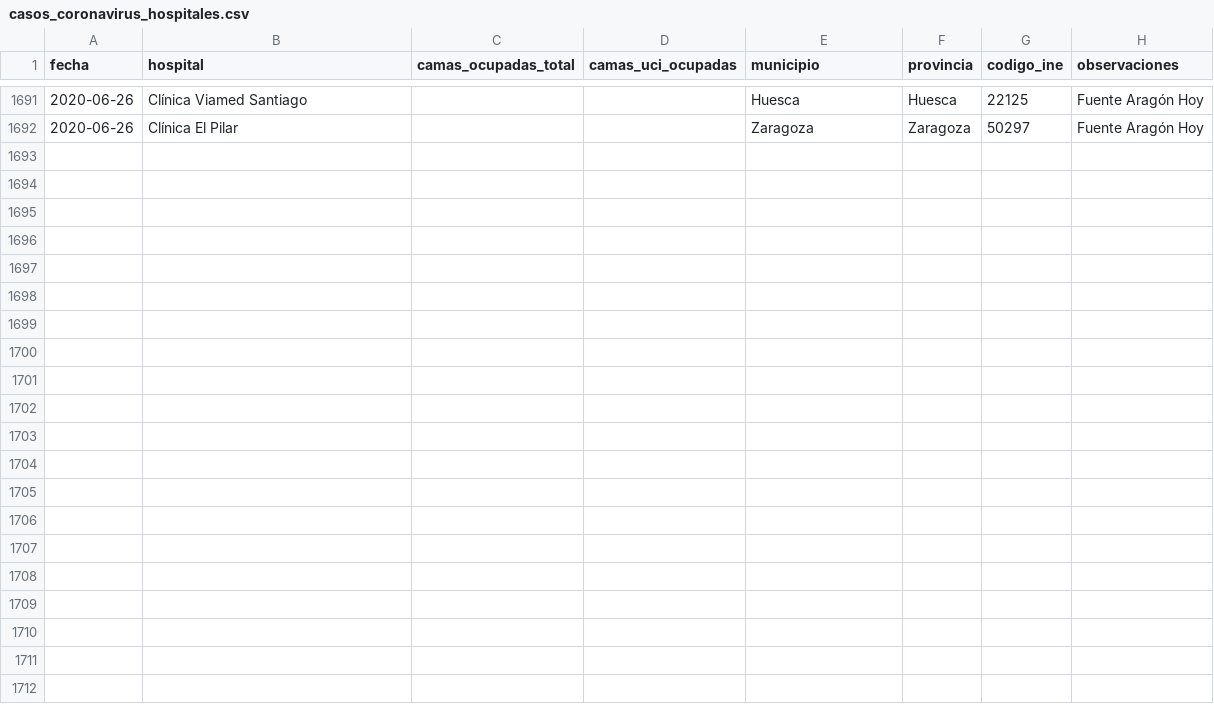
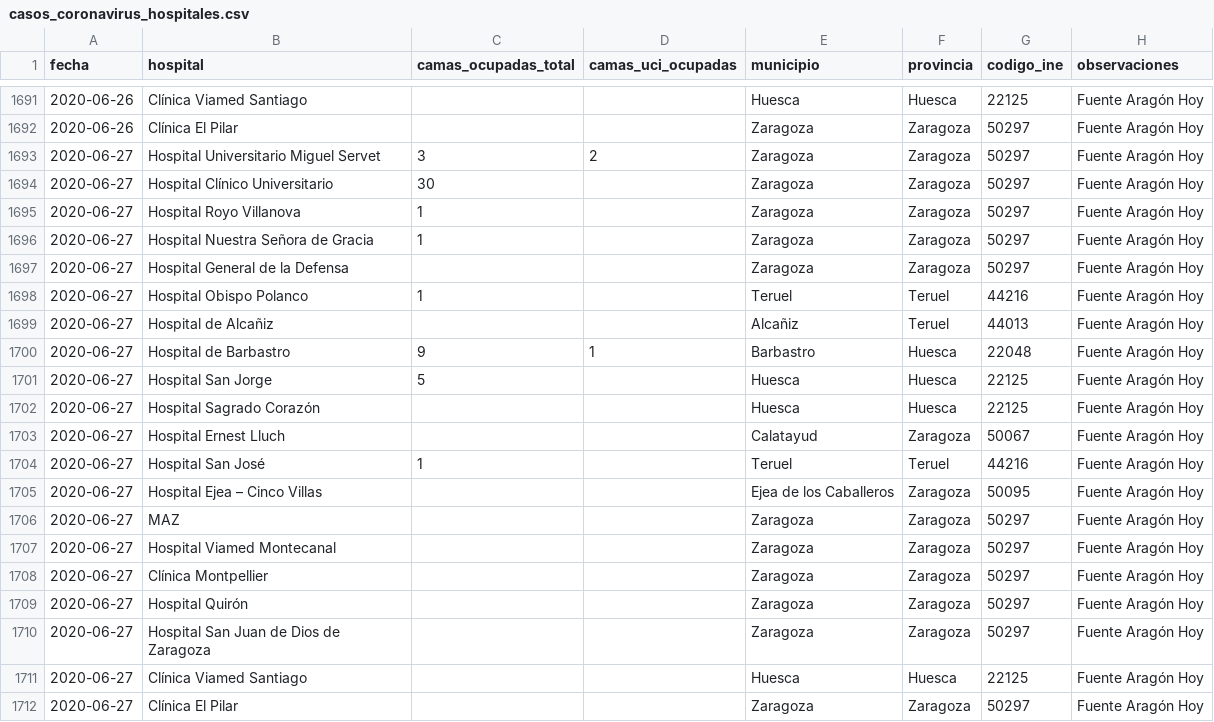
Before and after one commit to danilat/covid-19-aragon, a CSV file: sources/casos_coronavirus_hospitales.csv, drawn as a sheet; only a part is shown, gaps mark what is left out; the diff names each change by its address in the sheet, - before the commit and + after, or states it on an @@ line.

Commit message:
Updating data with 27/06

```diff
--- a/sources/casos_coronavirus_hospitales.csv
+++ b/sources/casos_coronavirus_hospitales.csv
+row 1693: 2020-06-27 | Hospital Universitario Miguel Servet | 3 | 2 | Zaragoza | Zaragoza | 50297 | Fuente Aragón Hoy
+row 1694: 2020-06-27 | Hospital Clínico Universitario | 30 |  | Zaragoza | Zaragoza | 50297 | Fuente Aragón Hoy
+row 1695: 2020-06-27 | Hospital Royo Villanova | 1 |  | Zaragoza | Zaragoza | 50297 | Fuente Aragón Hoy
+row 1696: 2020-06-27 | Hospital Nuestra Señora de Gracia | 1 |  | Zaragoza | Zaragoza | 50297 | Fuente Aragón Hoy
+row 1697: 2020-06-27 | Hospital General de la Defensa |  |  | Zaragoza | Zaragoza | 50297 | Fuente Aragón Hoy
+row 1698: 2020-06-27 | Hospital Obispo Polanco | 1 |  | Teruel | Teruel | 44216 | Fuente Aragón Hoy
+row 1699: 2020-06-27 | Hospital de Alcañiz |  |  | Alcañiz | Teruel | 44013 | Fuente Aragón Hoy
+row 1700: 2020-06-27 | Hospital de Barbastro | 9 | 1 | Barbastro | Huesca | 22048 | Fuente Aragón Hoy
+row 1701: 2020-06-27 | Hospital San Jorge | 5 |  | Huesca | Huesca | 22125 | Fuente Aragón Hoy
+row 1702: 2020-06-27 | Hospital Sagrado Corazón |  |  | Huesca | Huesca | 22125 | Fuente Aragón Hoy
+row 1703: 2020-06-27 | Hospital Ernest Lluch |  |  | Calatayud | Zaragoza | 50067 | Fuente Aragón Hoy
+row 1704: 2020-06-27 | Hospital San José | 1 |  | Teruel | Teruel | 44216 | Fuente Aragón Hoy
+row 1705: 2020-06-27 | Hospital Ejea – Cinco Villas |  |  | Ejea de los Caballeros | Zaragoza | 50095 | Fuente Aragón Hoy
+row 1706: 2020-06-27 | MAZ |  |  | Zaragoza | Zaragoza | 50297 | Fuente Aragón Hoy
+row 1707: 2020-06-27 | Hospital Viamed Montecanal |  |  | Zaragoza | Zaragoza | 50297 | Fuente Aragón Hoy
+row 1708: 2020-06-27 | Clínica Montpellier |  |  | Zaragoza | Zaragoza | 50297 | Fuente Aragón Hoy
+row 1709: 2020-06-27 | Hospital Quirón |  |  | Zaragoza | Zaragoza | 50297 | Fuente Aragón Hoy
+row 1710: 2020-06-27 | Hospital San Juan de Dios de Zaragoza |  |  | Zaragoza | Zaragoza | 50297 | Fuente Aragón Hoy
+row 1711: 2020-06-27 | Clínica Viamed Santiago |  |  | Huesca | Huesca | 22125 | Fuente Aragón Hoy
+row 1712: 2020-06-27 | Clínica El Pilar |  |  | Zaragoza | Zaragoza | 50297 | Fuente Aragón Hoy
```
Also changed, not shown: _data/coronavirus_cases.csv, _data/coronavirus_cases_huesca.csv, 8 other files.
